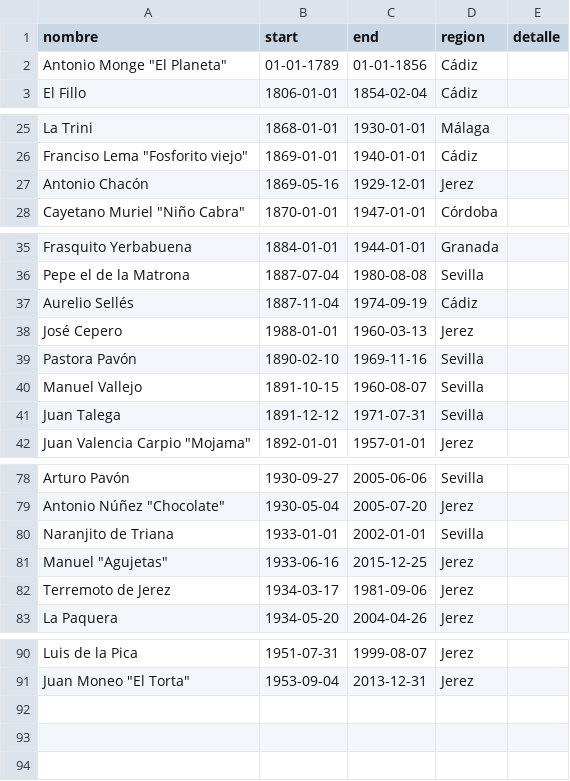
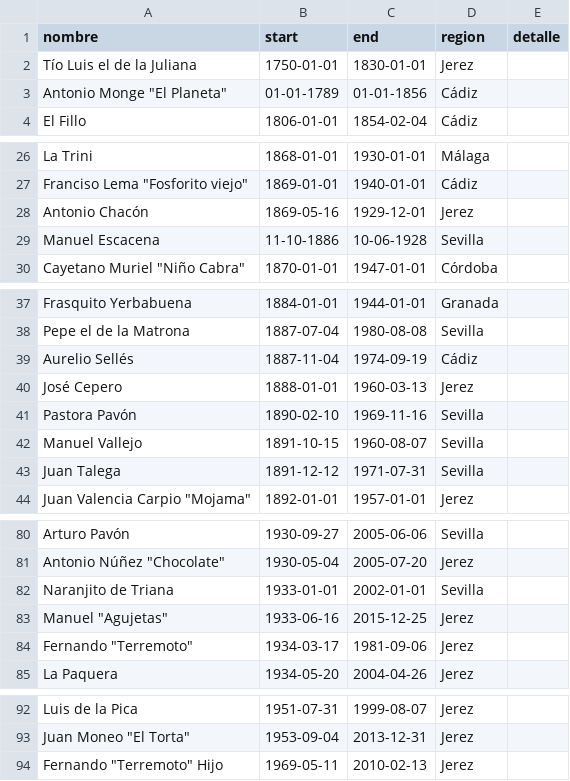
Before and after one commit to JFMartinez00/flamencoTL, a CSV file: cantaores.csv, drawn as a sheet; only a part is shown, gaps mark what is left out.

```diff
--- a/cantaores.csv
+++ b/cantaores.csv
@@ -1,2 +1,3 @@
 nombre,start,end,region,detalle
+Tío Luis el de la Juliana,1750-01-01,1830-01-01,Jerez,
 Antonio Monge "El Planeta",01-01-1789,01-01-1856,Cádiz,
@@ -27,2 +28,3 @@ Franciso Lema "Fosforito viejo",1869-01-01,1940-01-01,Cádiz,
 Antonio Chacón,1869-05-16,1929-12-01,Jerez,
+Manuel Escacena,11-10-1886,10-06-1928,Sevilla,
 Cayetano Muriel "Niño Cabra",1870-01-01,1947-01-01,Córdoba,
@@ -37,3 +39,3 @@ Pepe el de la Matrona,1887-07-04,1980-08-08,Sevilla,
 Aurelio Sellés,1887-11-04,1974-09-19,Cádiz,
-José Cepero,1988-01-01,1960-03-13,Jerez,
+José Cepero,1888-01-01,1960-03-13,Jerez,
 Pastora Pavón,1890-02-10,1969-11-16,Sevilla,
@@ -81,3 +83,3 @@ Naranjito de Triana,1933-01-01,2002-01-01,Sevilla,
 Manuel "Agujetas",1933-06-16,2015-12-25,Jerez,
-Terremoto de Jerez,1934-03-17,1981-09-06,Jerez,
+Fernando "Terremoto",1934-03-17,1981-09-06,Jerez,
 La Paquera,1934-05-20,2004-04-26,Jerez,
@@ -91 +93,2 @@ Luis de la Pica,1951-07-31,1999-08-07,Jerez,
 Juan Moneo "El Torta",1953-09-04,2013-12-31,Jerez,
+Fernando "Terremoto" Hijo,1969-05-11,2010-02-13,Jerez,
```
Also changed, not shown: guitarristas.csv, 1 other file.
